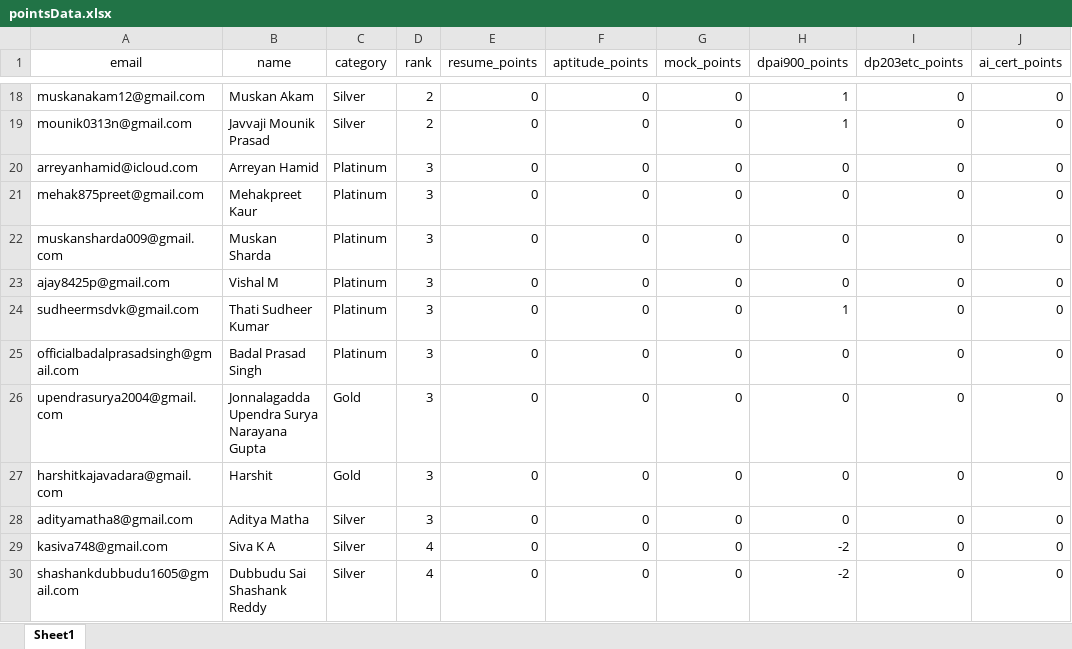
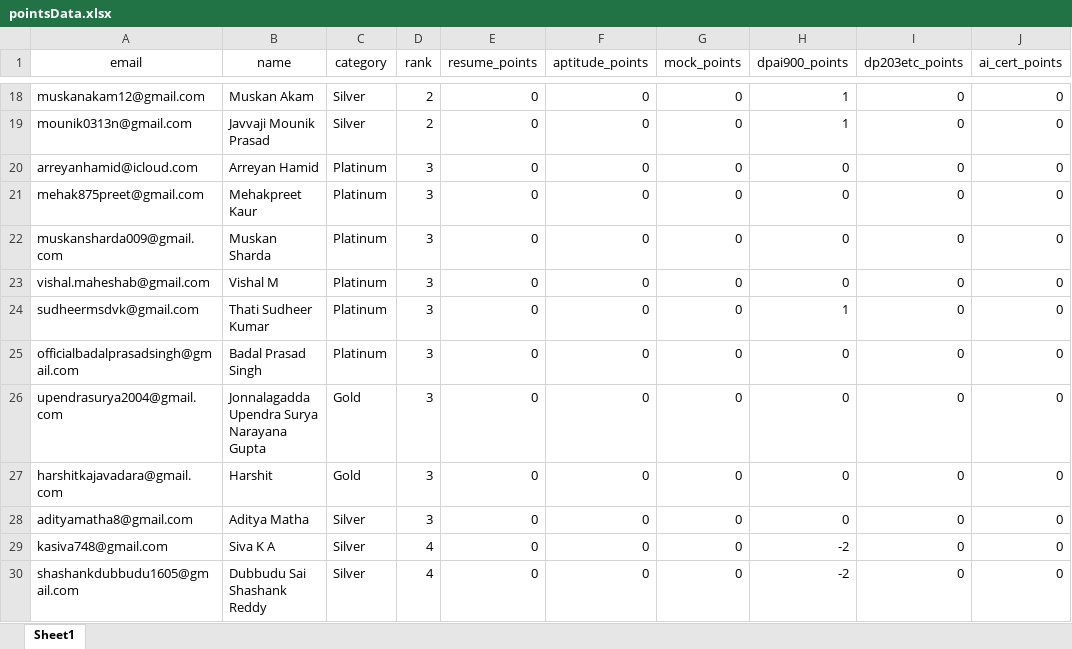
Before and after one commit to GriffinBlackbirdd/futurense-leaderboards, an Excel workbook: data/pointsData.xlsx, sheet Sheet1, drawn as a sheet; only a part is shown, gaps mark what is left out; values as stored, in another font and other column widths than the file's, no borders; the diff names each change by its address in the sheet, - before the commit and + after, or states it on an @@ line.

```diff
--- a/data/pointsData.xlsx (sheet Sheet1)
+++ b/data/pointsData.xlsx (sheet Sheet1)
-A23 (email): ajay8425p@gmail.com
+A23 (email): vishal.maheshab@gmail.com
```
Also changed, not shown: 5 other files.
